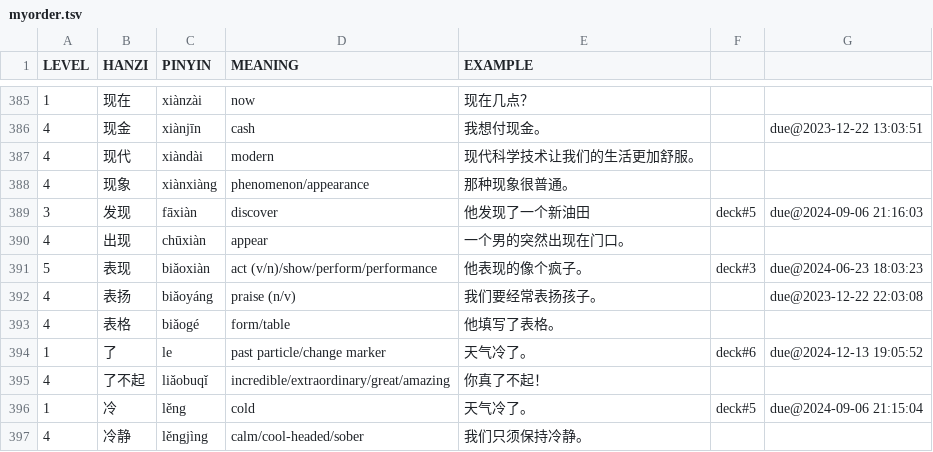
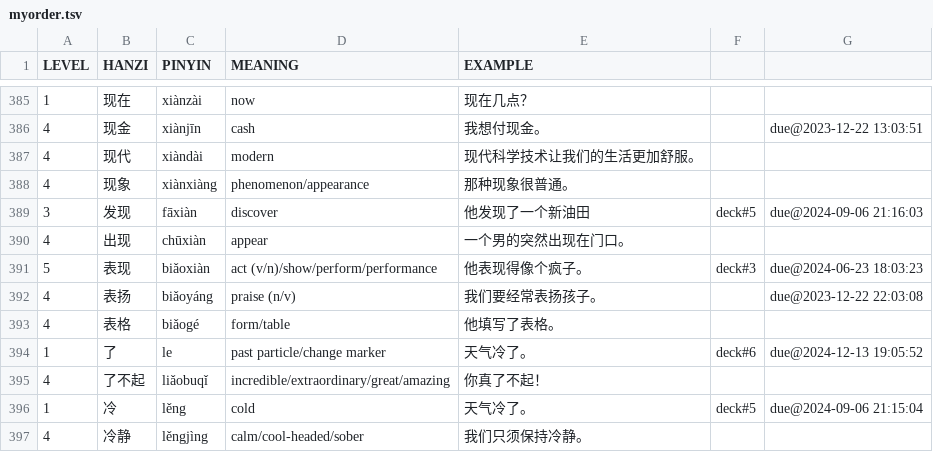
Before and after one commit to proycon/vocadata, a TSV file: zh/myorder.tsv, drawn as a sheet; only a part is shown, gaps mark what is left out.

Commit message:
fix

```diff
--- a/zh/myorder.tsv
+++ b/zh/myorder.tsv
@@ -390,3 +390,3 @@ LEVEL	HANZI	PINYIN	MEANING	EXAMPLE
 4	出现	chūxiàn	appear	一个男的突然出现在门口。		
-5	表现	biǎoxiàn	act (v/n)/show/perform/performance	他表现的像个疯子。	deck#3	due@2024-06-23 18:03:23
+5	表现	biǎoxiàn	act (v/n)/show/perform/performance	他表现得像个疯子。	deck#3	due@2024-06-23 18:03:23
 4	表扬	biǎoyáng	praise (n/v)	我们要经常表扬孩子。		due@2023-12-22 22:03:08
```
